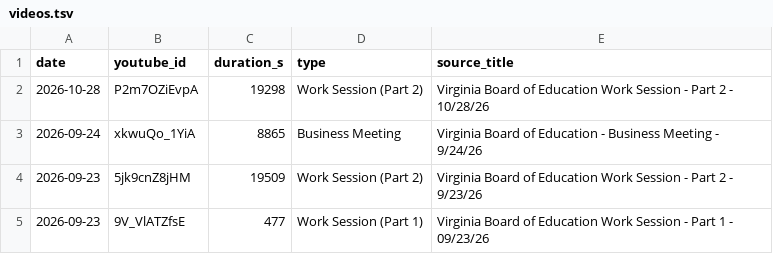
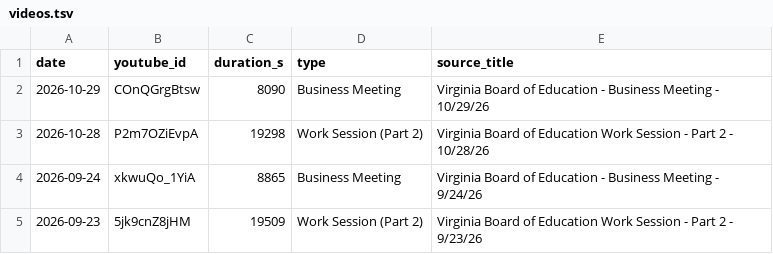
Before and after one commit to z5pyjygpct-eng/aguyonx, a TSV file: data/va-boe/videos.tsv, drawn as a sheet; only a part is shown; the shorter side is filled out with more unchanged rows; the diff names each change by its address in the sheet, - before the commit and + after, or states it on an @@ line.

```diff
--- a/data/va-boe/videos.tsv
+++ b/data/va-boe/videos.tsv
+row 2: 2026-10-29 | COnQGrgBtsw | 8090 | Business Meeting | Virginia Board of Education - Business Meeting - 10/29/26
```
Also changed, not shown: data/va-boe/queue-rows.tsv, 4 other files.
